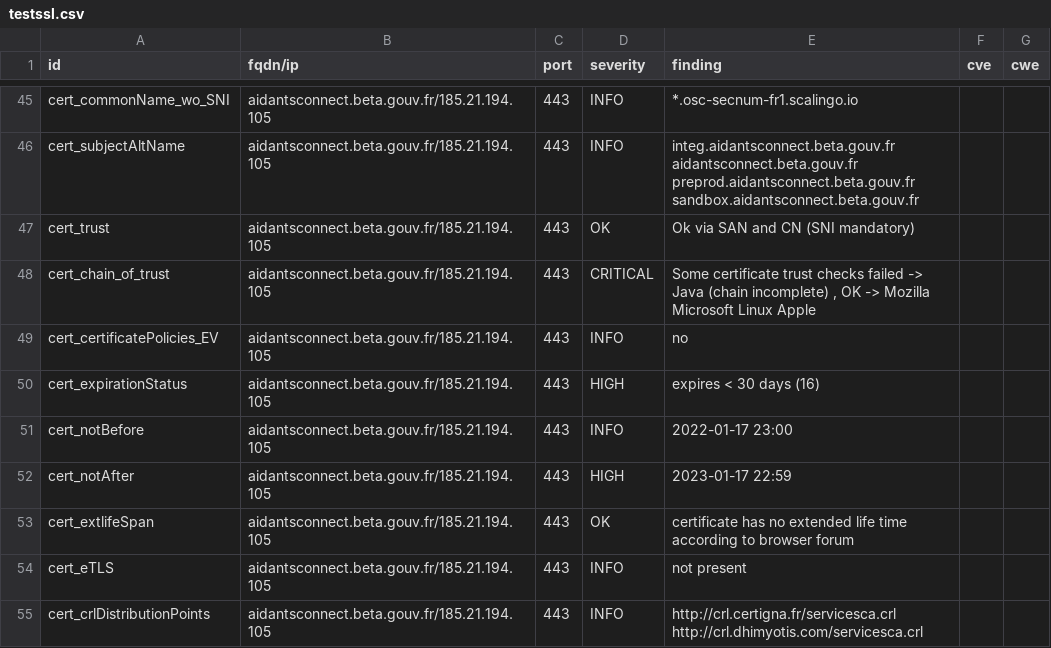
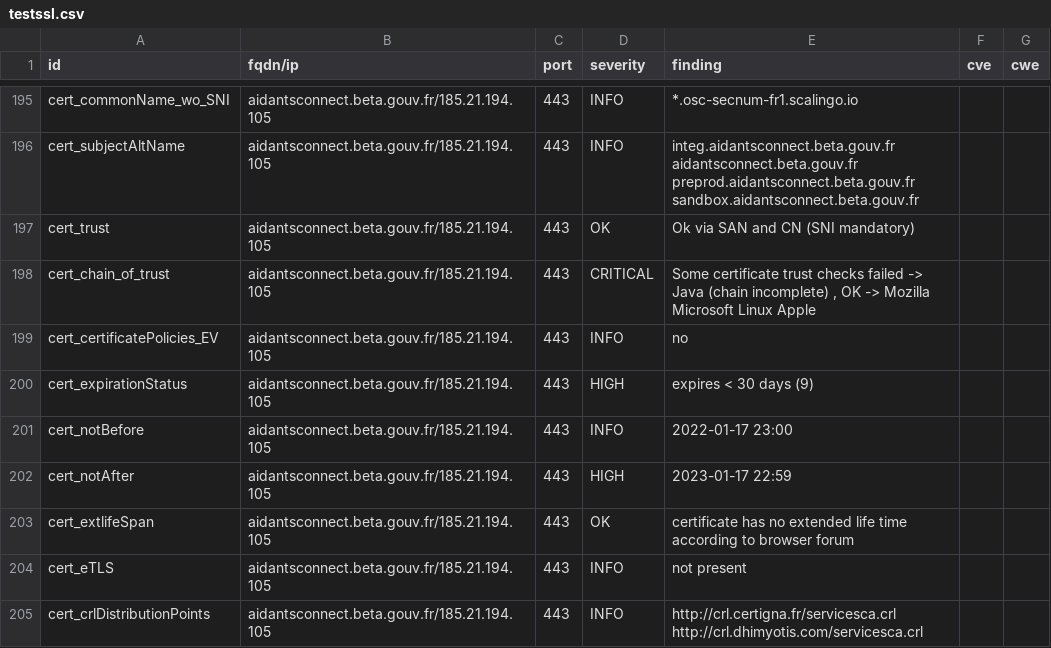
Before and after one commit to Inclusion-Numerique/dashlord, a CSV file: results/aHR0cHM6Ly9haWRhbnRzY29ubmVjdC5iZXRhLmdvdXYuZnI=/testssl.csv, drawn as a sheet; only a part is shown, gaps mark what is left out; the diff covers the shown part only.

```diff
--- a/results/aHR0cHM6Ly9haWRhbnRzY29ubmVjdC5iZXRhLmdvdXYuZnI=/testssl.csv
+++ b/results/aHR0cHM6Ly9haWRhbnRzY29ubmVjdC5iZXRhLmdvdXYuZnI=/testssl.csv
@@ -49,3 +199,3 @@
 "cert_certificatePolicies_EV","aidantsconnect.beta.gouv.fr/185.21.194.105","443","INFO","no","",""
-"cert_expirationStatus","aidantsconnect.beta.gouv.fr/185.21.194.105","443","HIGH","expires < 30 days (16)","",""
+"cert_expirationStatus","aidantsconnect.beta.gouv.fr/185.21.194.105","443","HIGH","expires < 30 days (9)","",""
 "cert_notBefore","aidantsconnect.beta.gouv.fr/185.21.194.105","443","INFO","2022-01-17 23:00","",""
```
Also changed, not shown: 4 added rows, 4 removed rows, 146 moved rows and 2 edited cells elsewhere in this file, 14 other files.
